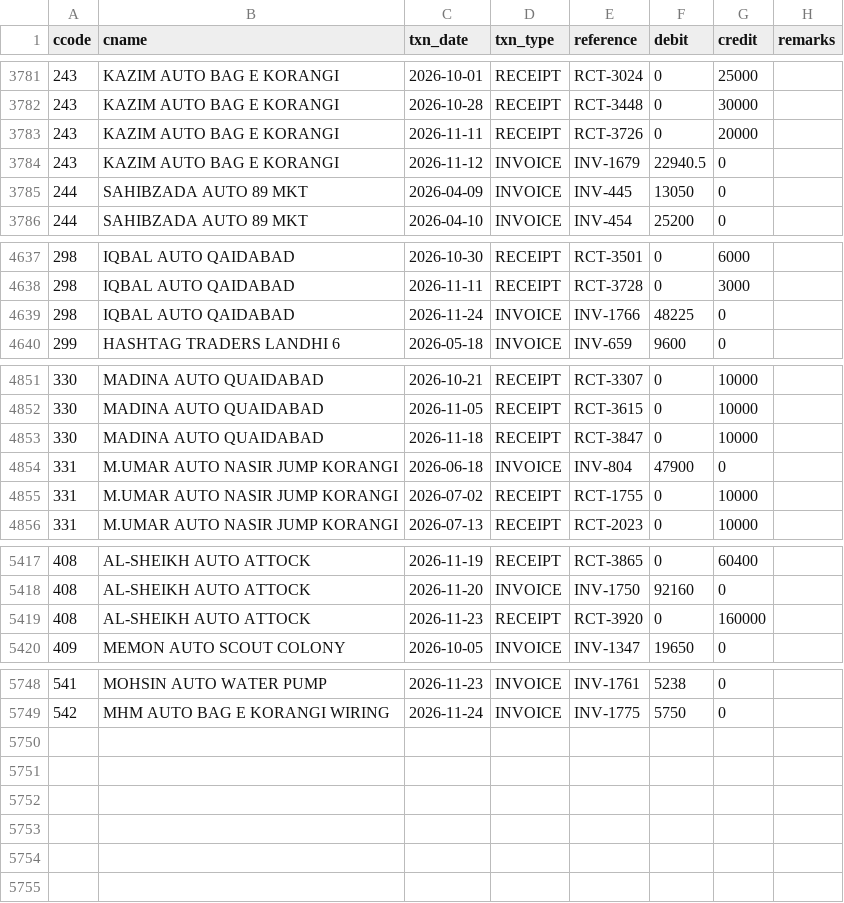
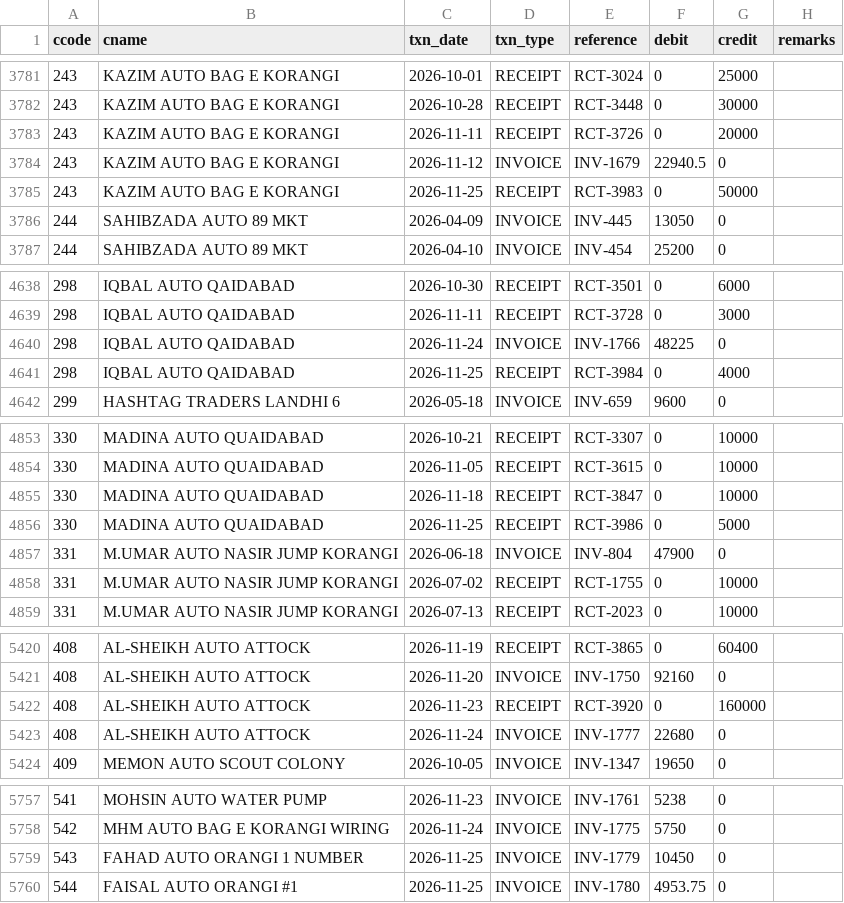
Before and after one commit to ahmedvohrra/zip1_naveed_daily_EXPORT, a CSV file: ledger_all.csv, drawn as a sheet; only a part is shown, gaps mark what is left out; the diff covers the shown part only; the diff names each change by its address in the sheet, - before the commit and + after, or states it on an @@ line.

```diff
--- a/ledger_all.csv
+++ b/ledger_all.csv
+row 3785: 243 | KAZIM AUTO BAG E KORANGI | 2026-11-25 | RECEIPT | RCT-3983 | 0 | 50000
+row 4641: 298 | IQBAL AUTO QAIDABAD | 2026-11-25 | RECEIPT | RCT-3984 | 0 | 4000
+row 4856: 330 | MADINA AUTO QUAIDABAD | 2026-11-25 | RECEIPT | RCT-3986 | 0 | 5000
+row 5423: 408 | AL-SHEIKH AUTO ATTOCK | 2026-11-24 | INVOICE | INV-1777 | 22680 | 0
+row 5759: 543 | FAHAD AUTO ORANGI 1 NUMBER | 2026-11-25 | INVOICE | INV-1779 | 10450 | 0
+row 5760: 544 | FAISAL AUTO ORANGI #1 | 2026-11-25 | INVOICE | INV-1780 | 4953.75 | 0
```
Also changed, not shown: 5 added rows elsewhere in this file, invoice_lines.csv, ledger_naveed.csv, 23 other files.
